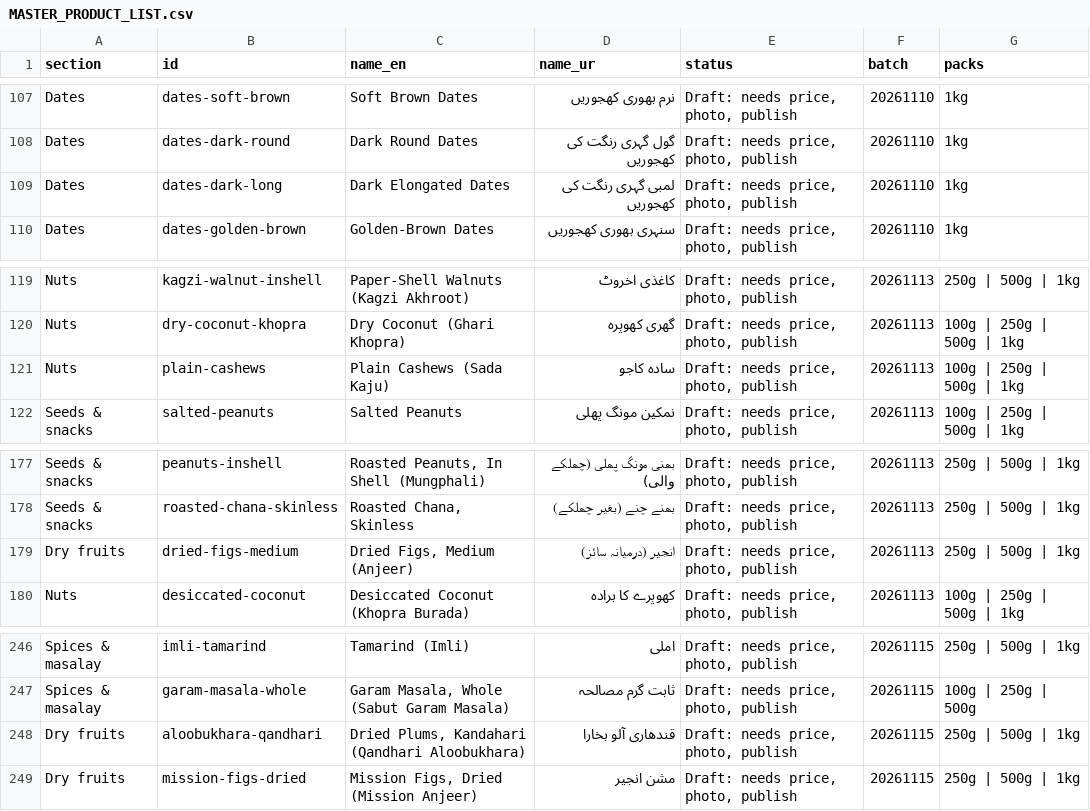
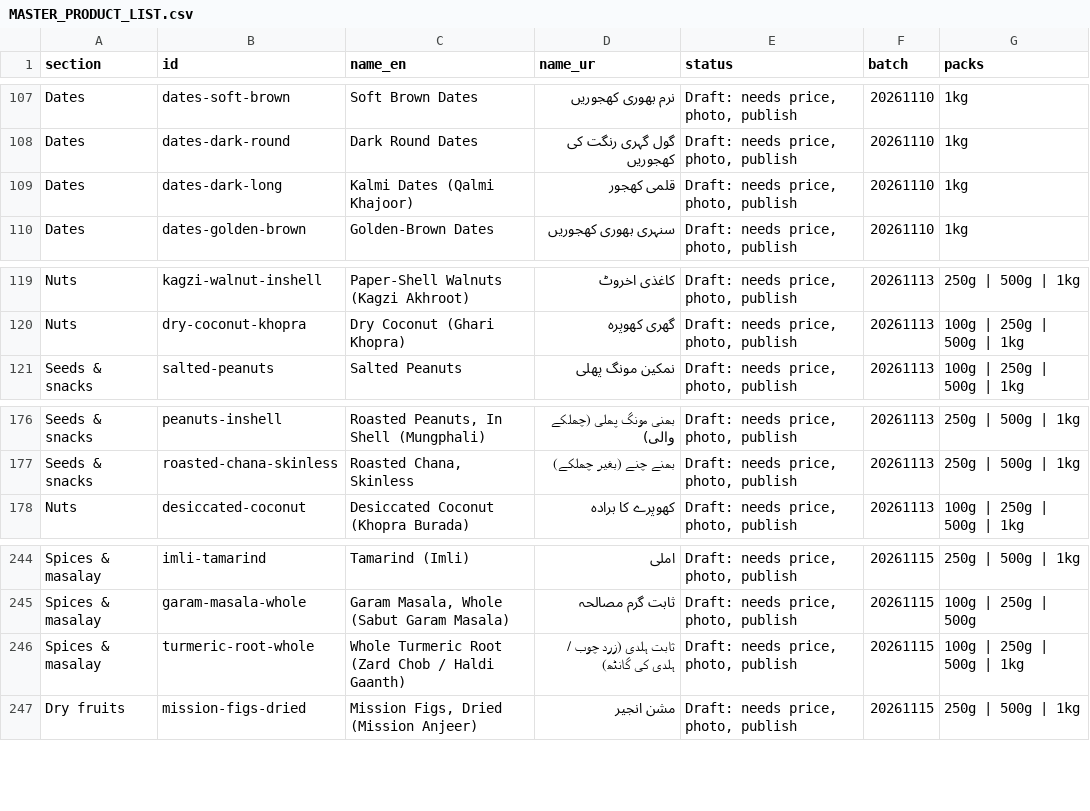
Before and after one commit to Taha7869/AllBarka-34, a CSV file: docs/catalog/MASTER_PRODUCT_LIST.csv, drawn as a sheet; only a part is shown, gaps mark what is left out.

```diff
--- a/docs/catalog/MASTER_PRODUCT_LIST.csv
+++ b/docs/catalog/MASTER_PRODUCT_LIST.csv
@@ -108,3 +108,3 @@
 "Dates","dates-dark-round","Dark Round Dates","گول گہری رنگت کی کھجوریں","Draft: needs price, photo, publish","20261110","1kg"
-"Dates","dates-dark-long","Dark Elongated Dates","لمبی گہری رنگت کی کھجوریں","Draft: needs price, photo, publish","20261110","1kg"
+"Dates","dates-dark-long","Kalmi Dates (Qalmi Khajoor)","قلمی کھجور","Draft: needs price, photo, publish","20261110","1kg"
 "Dates","dates-golden-brown","Golden-Brown Dates","سنہری بھوری کھجوریں","Draft: needs price, photo, publish","20261110","1kg"
@@ -120,3 +120,2 @@
 "Nuts","dry-coconut-khopra","Dry Coconut (Ghari Khopra)","گھری کھوپرہ","Draft: needs price, photo, publish","20261113","100g | 250g | 500g | 1kg"
-"Nuts","plain-cashews","Plain Cashews (Sada Kaju)","سادہ کاجو","Draft: needs price, photo, publish","20261113","100g | 250g | 500g | 1kg"
 "Seeds & snacks","salted-peanuts","Salted Peanuts","نمکین مونگ پھلی","Draft: needs price, photo, publish","20261113","100g | 250g | 500g | 1kg"
@@ -178,3 +177,2 @@
 "Seeds & snacks","roasted-chana-skinless","Roasted Chana, Skinless","بھنے چنے (بغیر چھلکے)","Draft: needs price, photo, publish","20261113","250g | 500g | 1kg"
-"Dry fruits","dried-figs-medium","Dried Figs, Medium (Anjeer)","انجیر (درمیانہ سائز)","Draft: needs price, photo, publish","20261113","250g | 500g | 1kg"
 "Nuts","desiccated-coconut","Desiccated Coconut (Khopra Burada)","کھوپرے کا برادہ","Draft: needs price, photo, publish","20261113","100g | 250g | 500g | 1kg"
@@ -247,3 +245,3 @@
 "Spices & masalay","garam-masala-whole","Garam Masala, Whole (Sabut Garam Masala)","ثابت گرم مصالحہ","Draft: needs price, photo, publish","20261115","100g | 250g | 500g"
-"Dry fruits","aloobukhara-qandhari","Dried Plums, Kandahari (Qandhari Aloobukhara)","قندھاری آلو بخارا","Draft: needs price, photo, publish","20261115","250g | 500g | 1kg"
+"Spices & masalay","turmeric-root-whole","Whole Turmeric Root (Zard Chob / Haldi Gaanth)","ثابت ہلدی (زرد چوب / ہلدی کی گانٹھ)","Draft: needs price, photo, publish","20261115","100g | 250g | 500g | 1kg"
 "Dry fruits","mission-figs-dried","Mission Figs, Dried (Mission Anjeer)","مشن انجیر","Draft: needs price, photo, publish","20261115","250g | 500g | 1kg"
```
Also changed, not shown: 5 other files.
